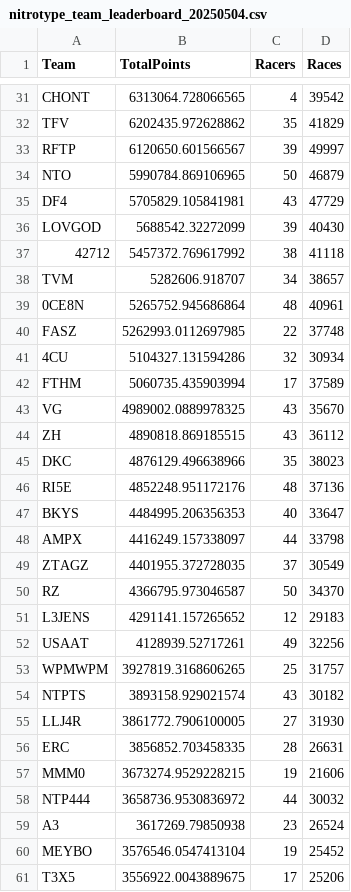
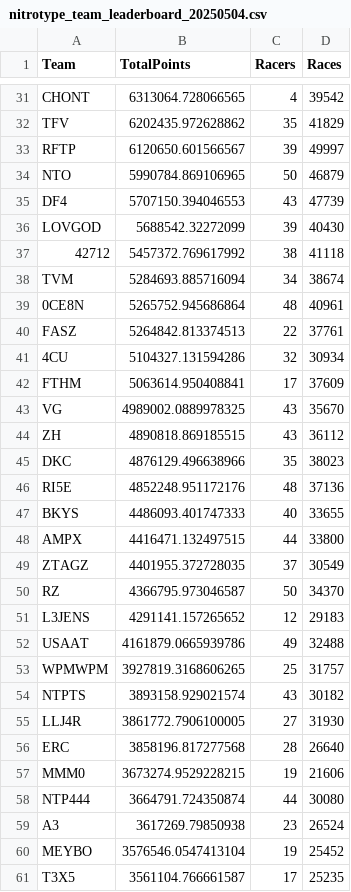
Before and after one commit to professional124/axionNTLEADERBOARDS, a CSV file: csv_archive/nitrotype_team_leaderboard_20250504.csv, drawn as a sheet; only a part is shown, gaps mark what is left out; the diff covers the shown part only.

```diff
--- a/csv_archive/nitrotype_team_leaderboard_20250504.csv
+++ b/csv_archive/nitrotype_team_leaderboard_20250504.csv
@@ -34,10 +34,10 @@ RFTP,6120650.601566567,39,49997
 NTO,5990784.869106965,50,46879
-DF4,5705829.105841981,43,47729
+DF4,5707150.394046553,43,47739
 LOVGOD,5688542.32272099,39,40430
 42712,5457372.769617992,38,41118
-TVM,5282606.918707,34,38657
+TVM,5284693.885716094,34,38674
 0CE8N,5265752.945686864,48,40961
-FASZ,5262993.0112697985,22,37748
+FASZ,5264842.813374513,22,37761
 4CU,5104327.131594286,32,30934
-FTHM,5060735.435903994,17,37589
+FTHM,5063614.950408841,17,37609
 VG,4989002.0889978325,43,35670
@@ -46,4 +46,4 @@ DKC,4876129.496638966,35,38023
 RI5E,4852248.951172176,48,37136
-BKYS,4484995.206356353,40,33647
-AMPX,4416249.157338097,44,33798
+BKYS,4486093.401747333,40,33655
+AMPX,4416471.132497515,44,33800
 ZTAGZ,4401955.372728035,37,30549
@@ -51,3 +51,3 @@ RZ,4366795.973046587,50,34370
 L3JENS,4291141.157265652,12,29183
-USAAT,4128939.52717261,49,32256
+USAAT,4161879.0665939786,49,32488
 WPMWPM,3927819.3168606265,25,31757
@@ -55,7 +55,7 @@ NTPTS,3893158.929021574,43,30182
 LLJ4R,3861772.7906100005,27,31930
-ERC,3856852.703458335,28,26631
+ERC,3858196.817277568,28,26640
 MMM0,3673274.9529228215,19,21606
-NTP444,3658736.9530836972,44,30032
+NTP444,3664791.724350874,44,30080
 A3,3617269.79850938,23,26524
 MEYBO,3576546.0547413104,19,25452
-T3X5,3556922.0043889675,17,25206
+T3X5,3561104.766661587,17,25235
```
Also changed, not shown: 5 added rows, 5 removed rows and 100 edited cells elsewhere in this file, 2 other files.
